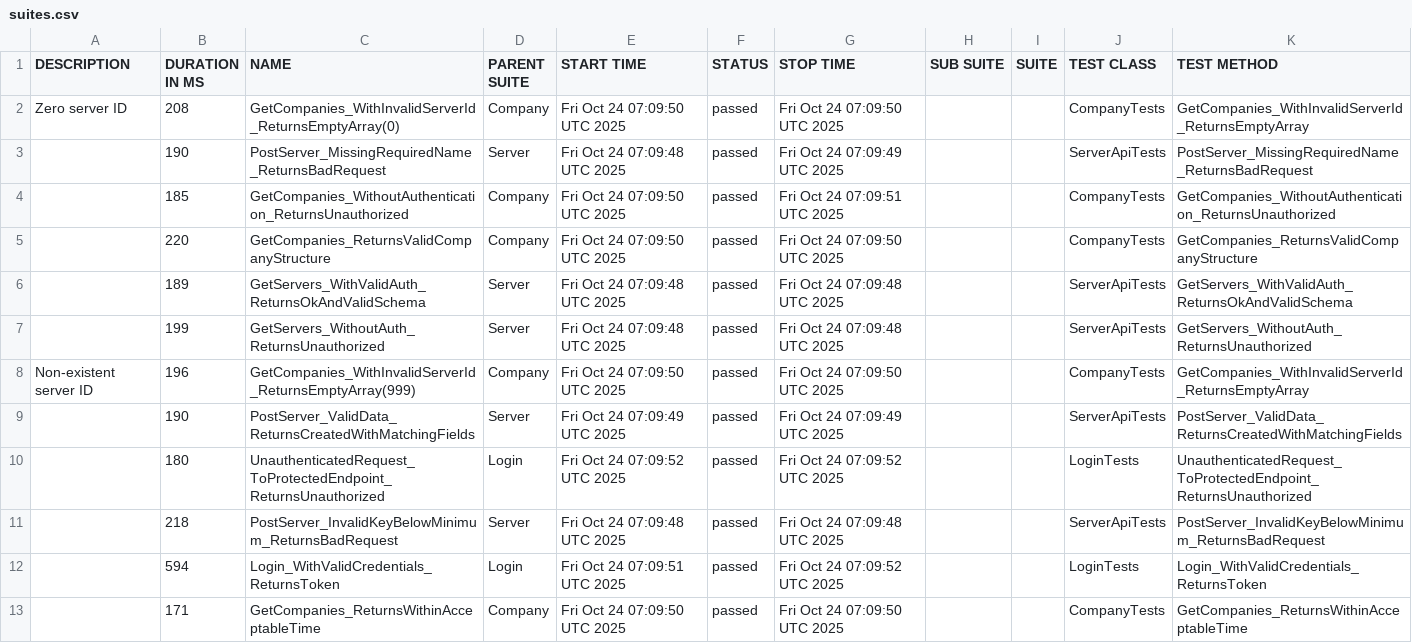
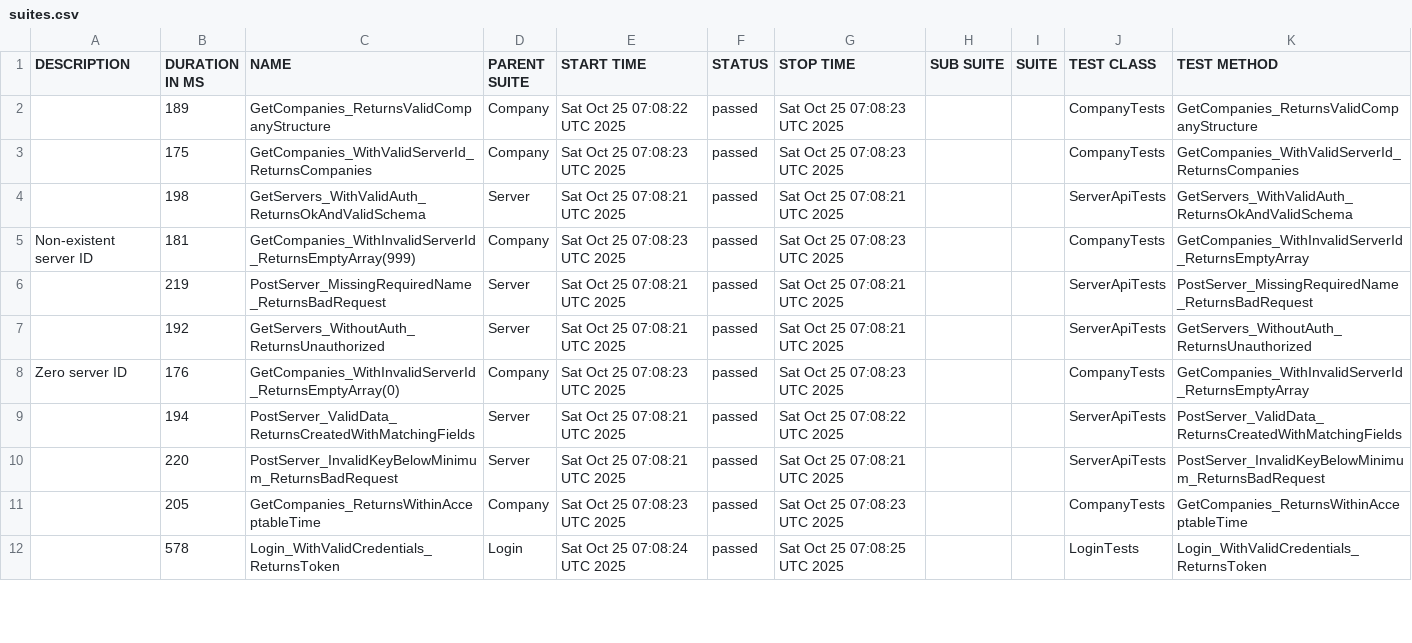
Before and after one commit to effiziente1/API_Testing, a CSV file: data/suites.csv, drawn as a sheet; only a part is shown; the diff covers the shown part only.

```diff
--- a/data/suites.csv
+++ b/data/suites.csv
@@ -1,15 +1,14 @@
 "DESCRIPTION","DURATION IN MS","NAME","PARENT SUITE","START TIME","STATUS","STOP TIME","SUB SUITE","SUITE","TEST CLASS","TEST METHOD"
-"Zero server ID
-","208","GetCompanies_WithInvalidServerId_ReturnsEmptyArray(0)","Company","Fri Oct 24 07:09:50 UTC 2025","passed","Fri Oct 24 07:09:50 UTC 2025","","","CompanyTests","GetCompanies_WithInvalidServerId_ReturnsEmptyArray"
-"","190","PostServer_MissingRequiredName_ReturnsBadRequest","Server","Fri Oct 24 07:09:48 UTC 2025","passed","Fri Oct 24 07:09:49 UTC 2025","","","ServerApiTests","PostServer_MissingRequiredName_ReturnsBadRequest"
-"","185","GetCompanies_WithoutAuthentication_ReturnsUnauthorized","Company","Fri Oct 24 07:09:50 UTC 2025","passed","Fri Oct 24 07:09:51 UTC 2025","","","CompanyTests","GetCompanies_WithoutAuthentication_ReturnsUnauthorized"
-"","220","GetCompanies_ReturnsValidCompanyStructure","Company","Fri Oct 24 07:09:50 UTC 2025","passed","Fri Oct 24 07:09:50 UTC 2025","","","CompanyTests","GetCompanies_ReturnsValidCompanyStructure"
-"","189","GetServers_WithValidAuth_ReturnsOkAndValidSchema","Server","Fri Oct 24 07:09:48 UTC 2025","passed","Fri Oct 24 07:09:48 UTC 2025","","","ServerApiTests","GetServers_WithValidAuth_ReturnsOkAndValidSchema"
-"","199","GetServers_WithoutAuth_ReturnsUnauthorized","Server","Fri Oct 24 07:09:48 UTC 2025","passed","Fri Oct 24 07:09:48 UTC 2025","","","ServerApiTests","GetServers_WithoutAuth_ReturnsUnauthorized"
-"Non-existent server ID
-","196","GetCompanies_WithInvalidServerId_ReturnsEmptyArray(999)","Company","Fri Oct 24 07:09:50 UTC 2025","passed","Fri Oct 24 07:09:50 UTC 2025","","","CompanyTests","GetCompanies_WithInvalidServerId_ReturnsEmptyArray"
-"","190","PostServer_ValidData_ReturnsCreatedWithMatchingFields","Server","Fri Oct 24 07:09:49 UTC 2025","passed","Fri Oct 24 07:09:49 UTC 2025","","","ServerApiTests","PostServer_ValidData_ReturnsCreatedWithMatchingFields"
-"","180","UnauthenticatedRequest_ToProtectedEndpoint_ReturnsUnauthorized","Login","Fri Oct 24 07:09:52 UTC 2025","passed","Fri Oct 24 07:09:52 UTC 2025","","","LoginTests","UnauthenticatedRequest_ToProtectedEndpoint_ReturnsUnauthorized"
-"","218","PostServer_InvalidKeyBelowMinimum_ReturnsBadRequest","Server","Fri Oct 24 07:09:48 UTC 2025","passed","Fri Oct 24 07:09:48 UTC 2025","","","ServerApiTests","PostServer_InvalidKeyBelowMinimum_ReturnsBadRequest"
-"","594","Login_WithValidCredentials_ReturnsToken","Login","Fri Oct 24 07:09:51 UTC 2025","passed","Fri Oct 24 07:09:52 UTC 2025","","","LoginTests","Login_WithValidCredentials_ReturnsToken"
-"","171","GetCompanies_ReturnsWithinAcceptableTime","Company","Fri Oct 24 07:09:50 UTC 2025","passed","Fri Oct 24 07:09:50 UTC 2025","","","CompanyTests","GetCompanies_ReturnsWithinAcceptableTime"
+"","189","GetCompanies_ReturnsValidCompanyStructure","Company","Sat Oct 25 07:08:22 UTC 2025","passed","Sat Oct 25 07:08:23 UTC 2025","","","CompanyTests","GetCompanies_ReturnsValidCompanyStructure"
+"","175","GetCompanies_WithValidServerId_ReturnsCompanies","Company","Sat Oct 25 07:08:23 UTC 2025","passed","Sat Oct 25 07:08:23 UTC 2025","","","CompanyTests","GetCompanies_WithValidServerId_ReturnsCompanies"
+"","198","GetServers_WithValidAuth_ReturnsOkAndValidSchema","Server","Sat Oct 25 07:08:21 UTC 2025","passed","Sat Oct 25 07:08:21 UTC 2025","","","ServerApiTests","GetServers_WithValidAuth_ReturnsOkAndValidSchema"
+"Non-existent server ID
+","181","GetCompanies_WithInvalidServerId_ReturnsEmptyArray(999)","Company","Sat Oct 25 07:08:23 UTC 2025","passed","Sat Oct 25 07:08:23 UTC 2025","","","CompanyTests","GetCompanies_WithInvalidServerId_ReturnsEmptyArray"
+"","219","PostServer_MissingRequiredName_ReturnsBadRequest","Server","Sat Oct 25 07:08:21 UTC 2025","passed","Sat Oct 25 07:08:21 UTC 2025","","","ServerApiTests","PostServer_MissingRequiredName_ReturnsBadRequest"
+"","192","GetServers_WithoutAuth_ReturnsUnauthorized","Server","Sat Oct 25 07:08:21 UTC 2025","passed","Sat Oct 25 07:08:21 UTC 2025","","","ServerApiTests","GetServers_WithoutAuth_ReturnsUnauthorized"
+"Zero server ID
+","176","GetCompanies_WithInvalidServerId_ReturnsEmptyArray(0)","Company","Sat Oct 25 07:08:23 UTC 2025","passed","Sat Oct 25 07:08:23 UTC 2025","","","CompanyTests","GetCompanies_WithInvalidServerId_ReturnsEmptyArray"
+"","194","PostServer_ValidData_ReturnsCreatedWithMatchingFields","Server","Sat Oct 25 07:08:21 UTC 2025","passed","Sat Oct 25 07:08:22 UTC 2025","","","ServerApiTests","PostServer_ValidData_ReturnsCreatedWithMatchingFields"
+"","220","PostServer_InvalidKeyBelowMinimum_ReturnsBadRequest","Server","Sat Oct 25 07:08:21 UTC 2025","passed","Sat Oct 25 07:08:21 UTC 2025","","","ServerApiTests","PostServer_InvalidKeyBelowMinimum_ReturnsBadRequest"
+"","205","GetCompanies_ReturnsWithinAcceptableTime","Company","Sat Oct 25 07:08:23 UTC 2025","passed","Sat Oct 25 07:08:23 UTC 2025","","","CompanyTests","GetCompanies_ReturnsWithinAcceptableTime"
+"","578","Login_WithValidCredentials_ReturnsToken","Login","Sat Oct 25 07:08:24 UTC 2025","passed","Sat Oct 25 07:08:25 UTC 2025","","","LoginTests","Login_WithValidCredentials_ReturnsToken"
```
Also changed, not shown: 1 added row and 11 edited cells elsewhere in this file, 35 other files.
